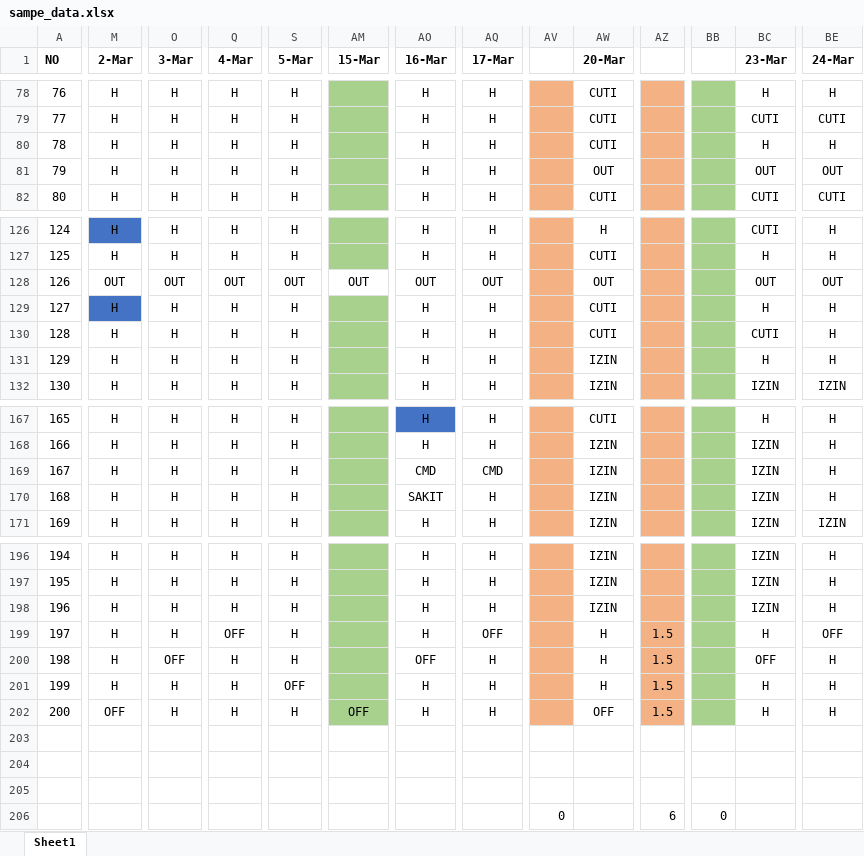
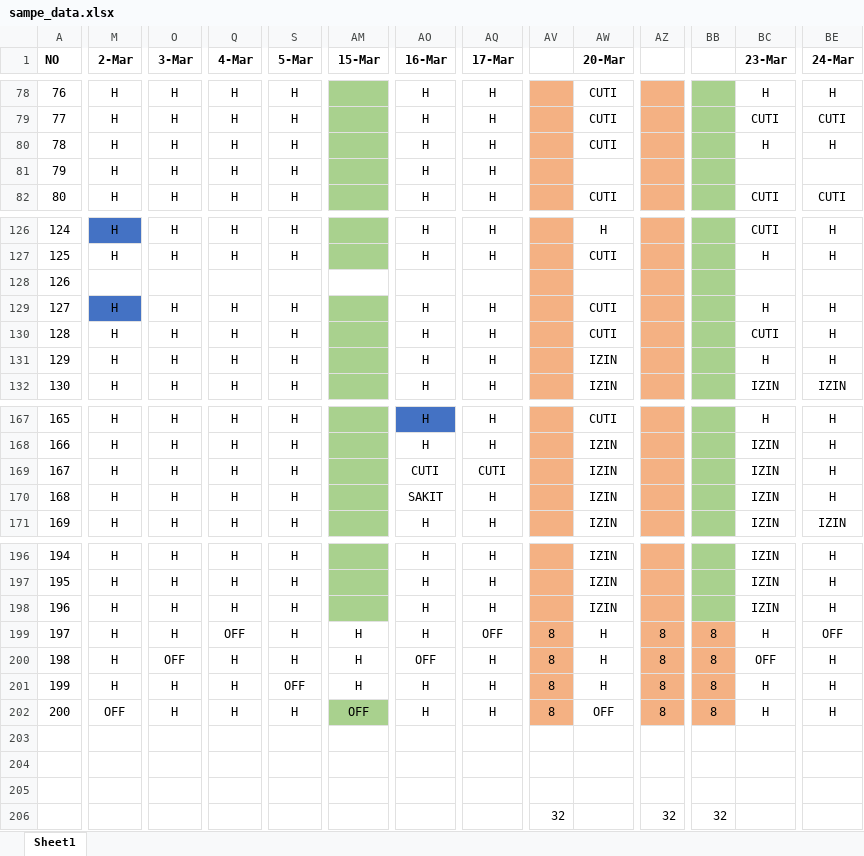
Before and after one commit to sigitsuseno/instance1.uranop.com, an Excel workbook: database/seeders/sampe_data.xlsx, sheet Sheet1, drawn as a sheet; only a part is shown, gaps mark what is left out; values as stored, in another font and other column widths than the file's, no borders; conditional formats not drawn; the diff covers the shown part only; the diff names each change by its address in the sheet, - before the commit and + after, or states it on an @@ line.

```diff
--- a/database/seeders/sampe_data.xlsx (sheet Sheet1)
+++ b/database/seeders/sampe_data.xlsx (sheet Sheet1)
-AW81 (20-Mar): OUT
+AW81 (20-Mar): (empty)
-BC81 (23-Mar): OUT
+BC81 (23-Mar): (empty)
-BE81 (24-Mar): OUT
+BE81 (24-Mar): (empty)
-M128 (2-Mar): OUT
+M128 (2-Mar): (empty)
-O128 (3-Mar): OUT
+O128 (3-Mar): (empty)
-Q128 (4-Mar): OUT
+Q128 (4-Mar): (empty)
-S128 (5-Mar): OUT
+S128 (5-Mar): (empty)
-AM128 (15-Mar): OUT
+AM128 (15-Mar): (empty)
-AO128 (16-Mar): OUT
+AO128 (16-Mar): (empty)
-AQ128 (17-Mar): OUT
+AQ128 (17-Mar): (empty)
-AW128 (20-Mar): OUT
+AW128 (20-Mar): (empty)
-BC128 (23-Mar): OUT
+BC128 (23-Mar): (empty)
-BE128 (24-Mar): OUT
+BE128 (24-Mar): (empty)
-AO169 (16-Mar): CMD
+AO169 (16-Mar): CUTI
-AQ169 (17-Mar): CMD
+AQ169 (17-Mar): CUTI
-AM199:AM201 (15-Mar): (empty)
+AM199:AM201 (15-Mar): H
-AM199:AM201 fill: #A9D18E
+AM199:AM201 fill: none
-AV199:AV202: (empty)
+AV199:AV202: 8
-AZ199:AZ202: 1.5
+AZ199:AZ202: 8
-BB199:BB202: (empty)
+BB199:BB202: 8
-BB199:BB202 fill: #A9D18E
+BB199:BB202 fill: #F4B183
-AV206: 0
+AV206: 32
-AZ206: 6
+AZ206: 32
-BB206: 0
+BB206: 32
```
Also changed, not shown: 12 edited cells elsewhere in this sheet, database/seeders/april.xlsx, database/seeders/februari.xlsx, 8 other files.
